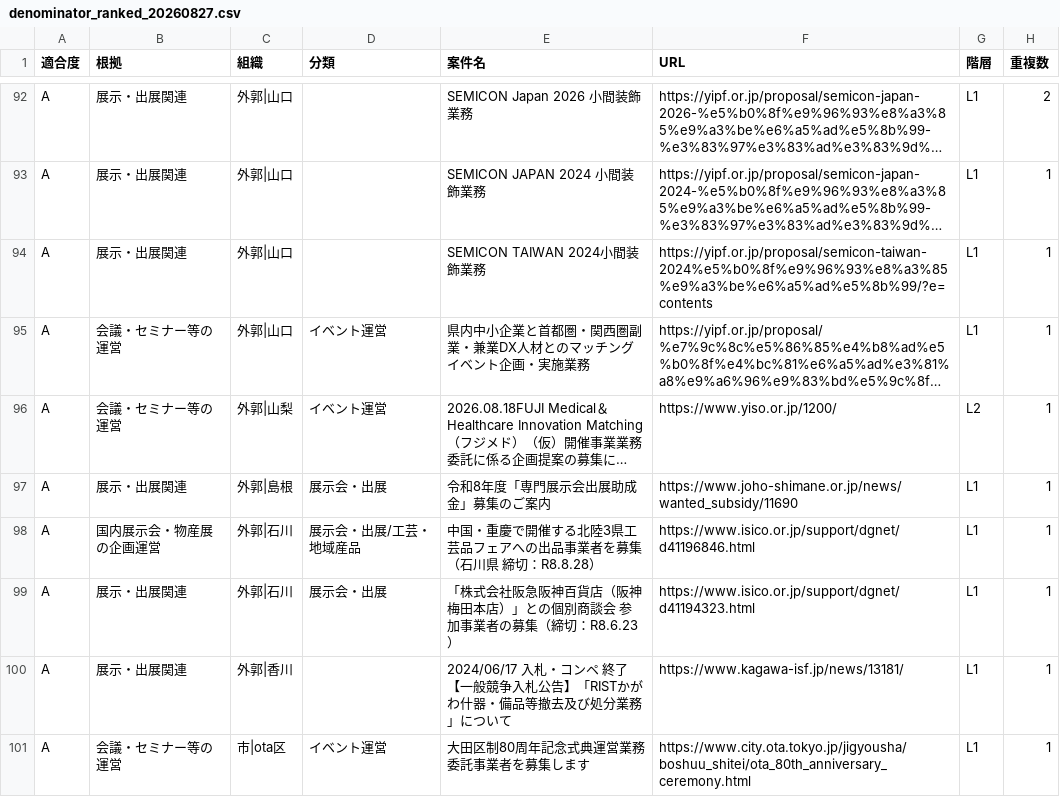
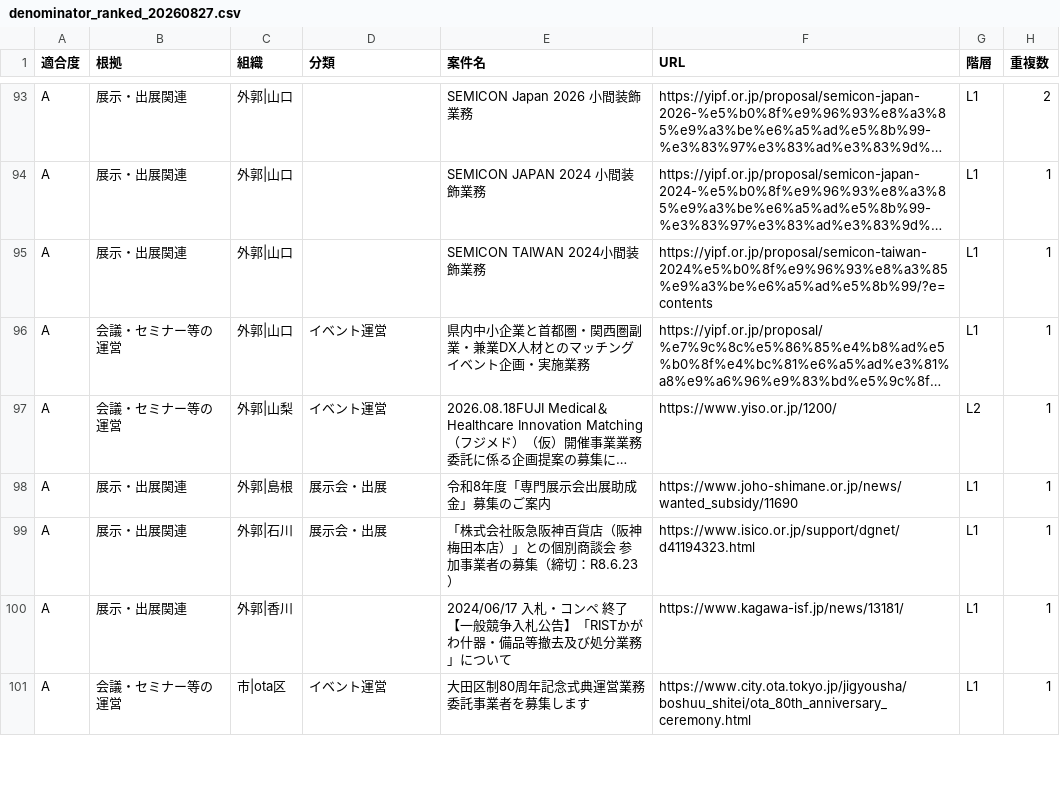
Before and after one commit to yixima/hojo, a CSV file: data/denominator_ranked_20260827.csv, drawn as a sheet; only a part is shown, gaps mark what is left out; long unchanged cells end in …; removed rows and columns are numbered as before the commit, all else as after; the diff covers the shown part only; the diff names each change by its address in the sheet, - before the commit and + after, or states it on an @@ line.

```diff
--- a/data/denominator_ranked_20260827.csv
+++ b/data/denominator_ranked_20260827.csv
-row 98: A | 国内展示会・物産展の企画運営 | 外郭|石川 | 展示会・出展/工芸・地域産品 | 中国・重慶で開催する北陸3県工芸品フェアへの出品事業者を募集（石川県 締切：R8.8.28） | https://www.isico.or.jp/support/dgnet/d41196846.html | L1 | 1
```
Also changed, not shown: 8 added rows and 1 removed row elsewhere in this file, data/channels.csv, 6 other files.
